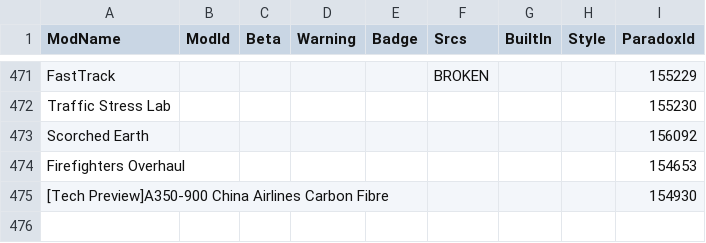
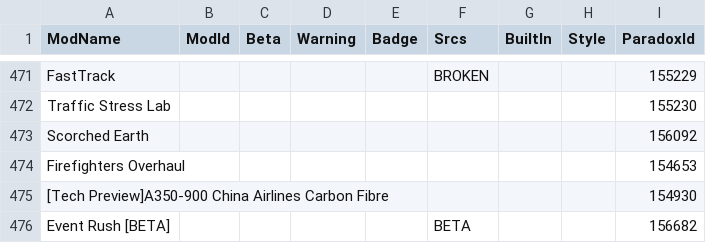
Before and after one commit to CitiesSkylinesModding/CustomizableMenuDatabase, a CSV file: ModsData.csv, drawn as a sheet; only a part is shown, gaps mark what is left out; the diff names each change by its address in the sheet, - before the commit and + after, or states it on an @@ line.

```diff
--- a/ModsData.csv
+++ b/ModsData.csv
+row 476: Event Rush [BETA] |  |  |  |  | BETA |  |  | 156682
```
